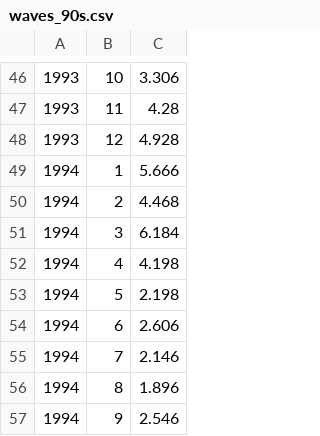
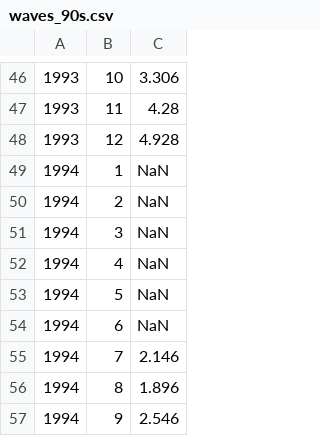
Before and after one commit to edcarp/python-novice-esces, a CSV file: data/waves_90s.csv, drawn as a sheet; only a part is shown, gaps mark what is left out.

```diff
--- a/data/waves_90s.csv
+++ b/data/waves_90s.csv
@@ -48,8 +48,8 @@
 1993,12,4.928
-1994,1,5.666
-1994,2,4.468
-1994,3,6.184
-1994,4,4.198
-1994,5,2.198
-1994,6,2.606
+1994,1,NaN
+1994,2,NaN
+1994,3,NaN
+1994,4,NaN
+1994,5,NaN
+1994,6,NaN
 1994,7,2.146
```
Also changed, not shown: 3 other files.
